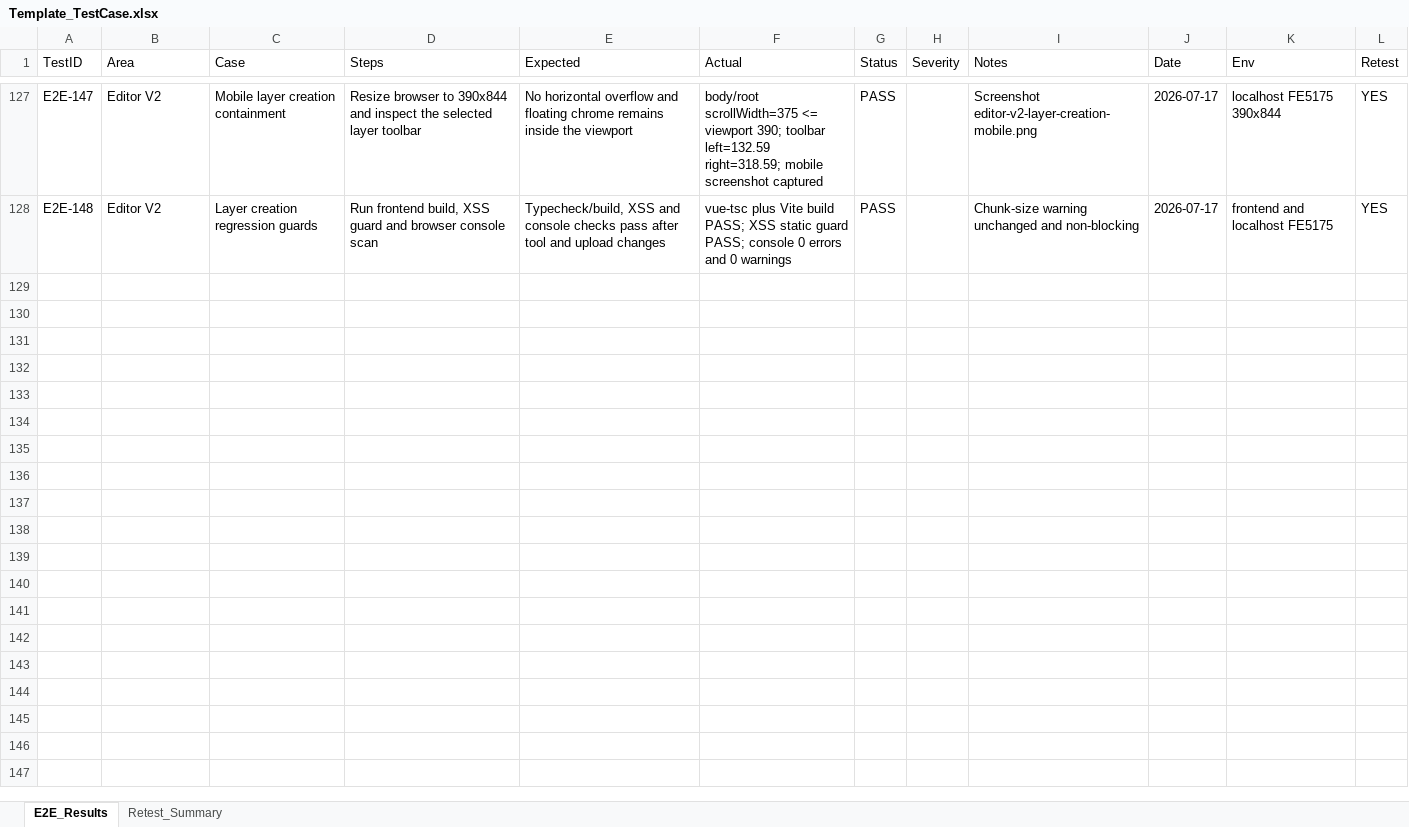
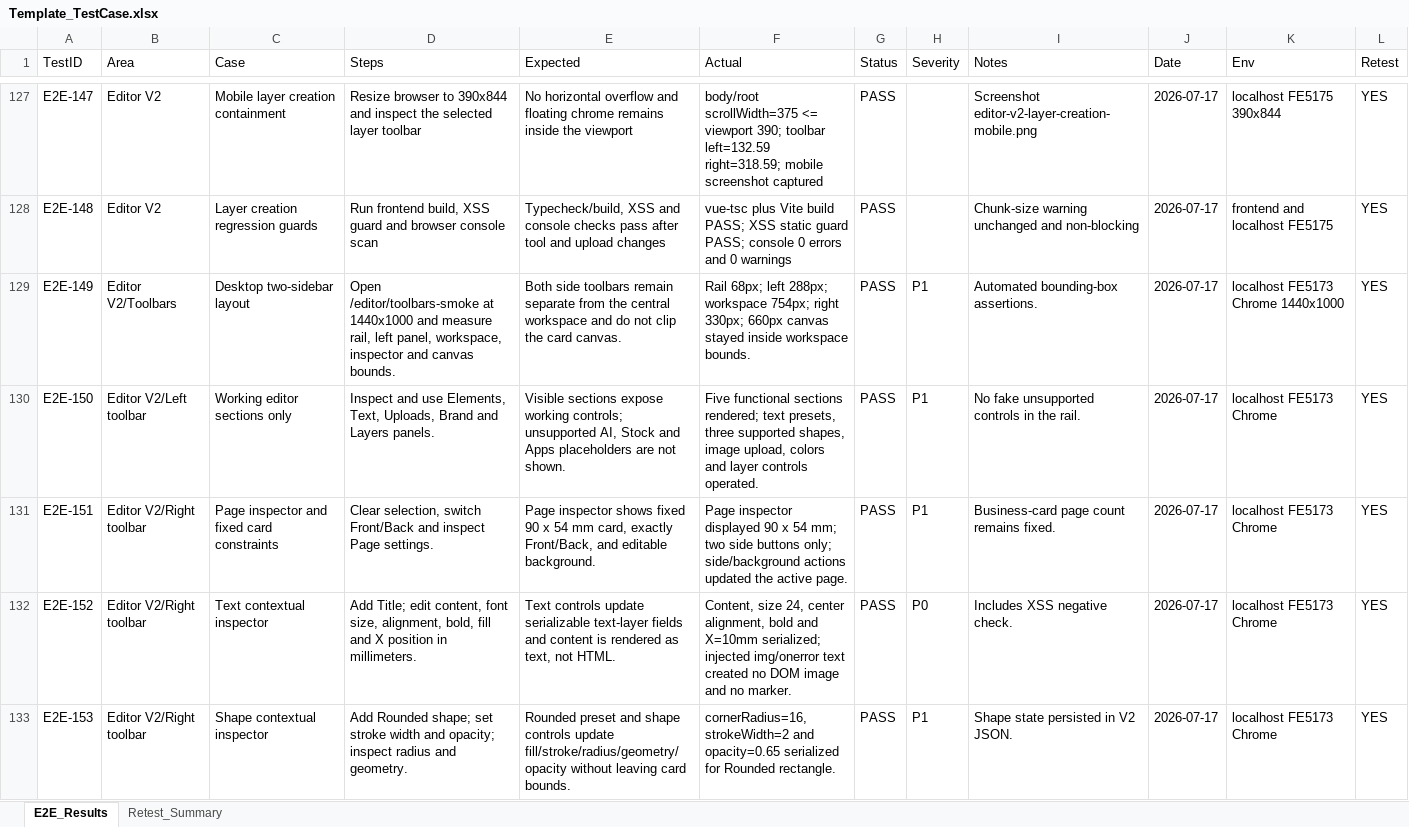
Before and after one commit to ngt-baor/Vizi, an Excel workbook: Template_TestCase.xlsx, sheet E2E_Results, drawn as a sheet; only a part is shown, gaps mark what is left out; values as stored, in another font and other column widths than the file's, no borders; the diff covers the shown part only; the diff names each change by its address in the sheet, - before the commit and + after, or states it on an @@ line.

Commit message:
Build contextual Editor V2 toolbars

```diff
--- a/Template_TestCase.xlsx (sheet E2E_Results)
+++ b/Template_TestCase.xlsx (sheet E2E_Results)
+row 129: E2E-149 | Editor V2/Toolbars | Desktop two-sidebar layout | Open /editor/toolbars-smoke at 1440x1000 and measure rail, left panel, workspace, inspector and canvas bounds. | Both side toolbars remain separate from the central workspace and do not clip the card canvas. | Rail 68px; left 288px; workspace 754px; right 330px; 660px canvas stayed inside workspace bounds. | PASS | P1 | Automated bounding-box assertions. | 2026-07-17 | localhost FE5173 Chrome 1440x1000 | YES
+row 130: E2E-150 | Editor V2/Left toolbar | Working editor sections only | Inspect and use Elements, Text, Uploads, Brand and Layers panels. | Visible sections expose working controls; unsupported AI, Stock and Apps placeholders are not shown. | Five functional sections rendered; text presets, three supported shapes, image upload, colors and layer controls operated. | PASS | P1 | No fake unsupported controls in the rail. | 2026-07-17 | localhost FE5173 Chrome | YES
+row 131: E2E-151 | Editor V2/Right toolbar | Page inspector and fixed card constraints | Clear selection, switch Front/Back and inspect Page settings. | Page inspector shows fixed 90 x 54 mm card, exactly Front/Back, and editable background. | Page inspector displayed 90 x 54 mm; two side buttons only; side/background actions updated the active page. | PASS | P1 | Business-card page count remains fixed. | 2026-07-17 | localhost FE5173 Chrome | YES
+row 132: E2E-152 | Editor V2/Right toolbar | Text contextual inspector | Add Title; edit content, font size, alignment, bold, fill and X position in millimeters. | Text controls update serializable text-layer fields and content is rendered as text, not HTML. | Content, size 24, center alignment, bold and X=10mm serialized; injected img/onerror text created no DOM image and no marker. | PASS | P0 | Includes XSS negative check. | 2026-07-17 | localhost FE5173 Chrome | YES
+row 133: E2E-153 | Editor V2/Right toolbar | Shape contextual inspector | Add Rounded shape; set stroke width and opacity; inspect radius and geometry. | Rounded preset and shape controls update fill/stroke/radius/geometry/opacity without leaving card bounds. | cornerRadius=16, strokeWidth=2 and opacity=0.65 serialized for Rounded rectangle. | PASS | P1 | Shape state persisted in V2 JSON. | 2026-07-17 | localhost FE5173 Chrome | YES
```
Also changed, not shown: 5 added rows elsewhere in this sheet, sheet Retest_Summary, 2 other files.
